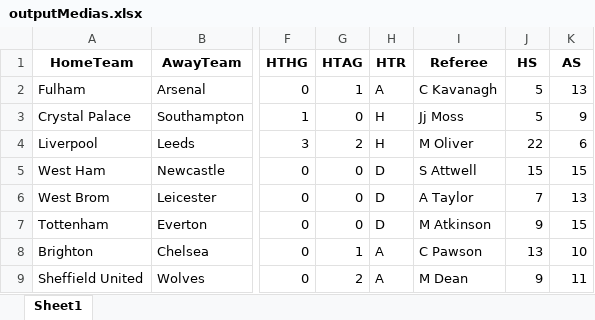
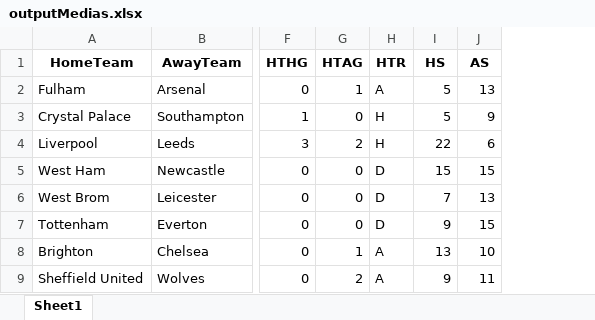
Before and after one commit to enrique-lozano/Football-Data-Predictions, an Excel workbook: outputMedias.xlsx, sheet Sheet1, drawn as a sheet; only a part is shown, gaps mark what is left out; values as stored, in another font and other column widths than the file's, no borders; the diff names each change by its address in the sheet, - before the commit and + after, or states it on an @@ line.

```diff
--- a/outputMedias.xlsx (sheet Sheet1)
+++ b/outputMedias.xlsx (sheet Sheet1)
-column I (Referee), rows 2-9: C Kavanagh | Jj Moss | M Oliver | S Attwell | A Taylor | M Atkinson | C Pawson | M Dean
```
Also changed, not shown: output.xlsx, 2 other files.
